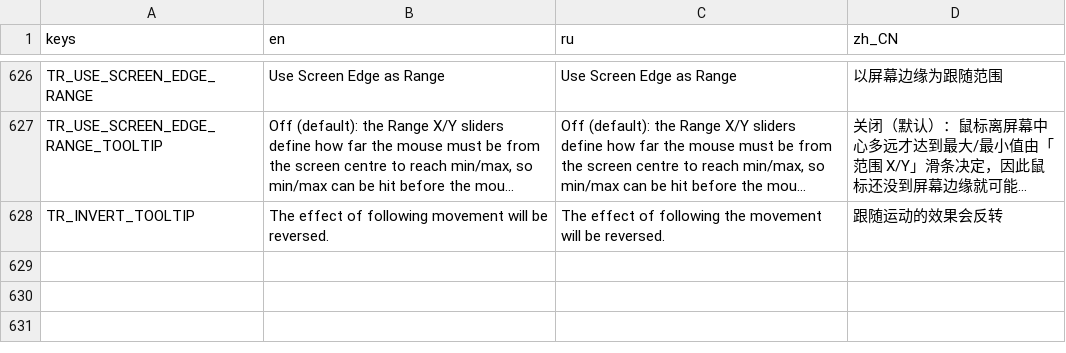
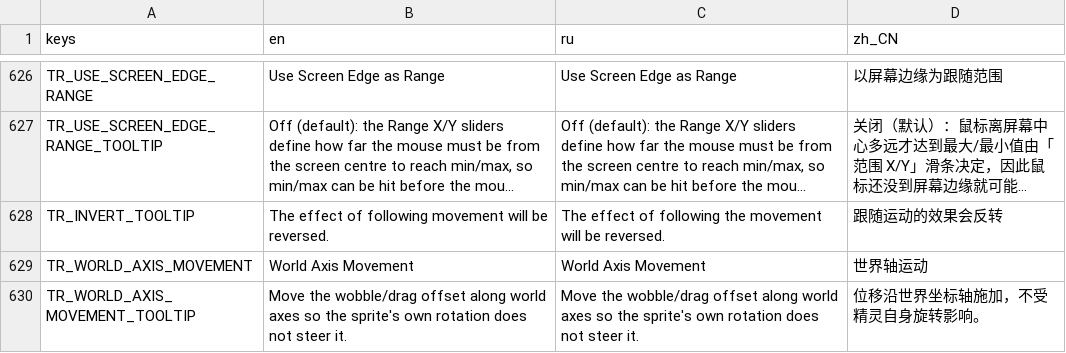
Before and after one commit to GermanyShapy/PNGTuber-Remix, a CSV file: Localization/translations.csv, drawn as a sheet; only a part is shown, gaps mark what is left out; long unchanged cells end in …; the diff names each change by its address in the sheet, - before the commit and + after, or states it on an @@ line.

Commit message:
feat(movement): add world_axis_movement toggle (world-fixed vs rotation-local)
The merge rewrote movement displacement from global space to
%Rotation-local space, so drag/wobble motion gets steered by the
sprite's current rotation (IK look-at + follow rotation). Add a
per-sprite toggle:

- true: modifier is placed as a world-axis offset from %Modifier1
  (legacy 1.4.x feel, screen-fixed x/y motion)
- false (default): current merged behavior (%Rotation-local)

Write-back only; applied_pos accumulation is untouched. The DEFAULT_DATA
key rides the existing sprite_data save/load/state pipeline; legacy saves
missing the key fall back to the merged behavior via falsy get_value.
UI: new WorldAxis checkbox in movement.tscn (BetterToggles) + en/zh
entries in translations.csv (ru intentionally left as English source
per project rule).

Also updates the rest-mode disable-branch check [4,6] -> [4,7] to match
the rest-mode id swap.

```diff
--- a/Localization/translations.csv
+++ b/Localization/translations.csv
+row 629: TR_WORLD_AXIS_MOVEMENT | World Axis Movement | World Axis Movement | 世界轴运动
+row 630: TR_WORLD_AXIS_MOVEMENT_TOOLTIP | Move the wobble/drag offset along world axes so the sprite's own rotation does not steer it. | Move the wobble/drag offset along world axes so the sprite's own rotation does not steer it. | 位移沿世界坐标轴施加，不受精灵自身旋转影响。
```
Also changed, not shown: 2 other files.
